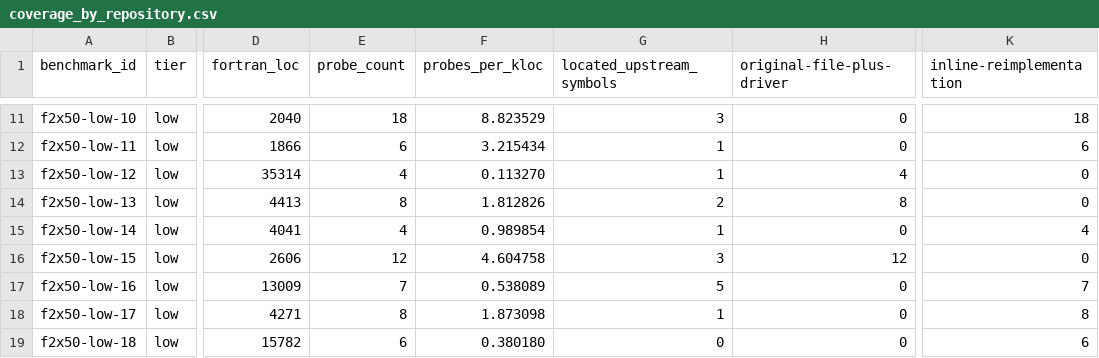
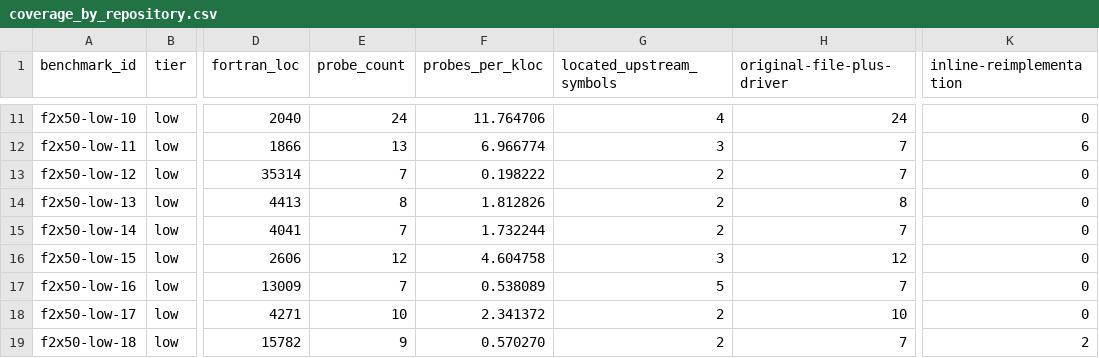
Before and after one commit to ShraddhaSurana/f2x50, a CSV file: manifests/coverage_by_repository.csv, drawn as a sheet; only a part is shown, gaps mark what is left out; the diff covers the shown part only; the diff names each change by its address in the sheet, - before the commit and + after, or states it on an @@ line.

```diff
--- a/manifests/coverage_by_repository.csv
+++ b/manifests/coverage_by_repository.csv
-E11 (probe_count): 18
+E11 (probe_count): 24
-F11 (probes_per_kloc): 8.823529
+F11 (probes_per_kloc): 11.764706
-G11 (located_upstream_symbols): 3
+G11 (located_upstream_symbols): 4
-H11 (original-file-plus-driver): 0
+H11 (original-file-plus-driver): 24
-K11 (inline-reimplementation): 18
+K11 (inline-reimplementation): 0
-E12 (probe_count): 6
+E12 (probe_count): 13
-F12 (probes_per_kloc): 3.215434
+F12 (probes_per_kloc): 6.966774
-G12 (located_upstream_symbols): 1
+G12 (located_upstream_symbols): 3
-H12 (original-file-plus-driver): 0
+H12 (original-file-plus-driver): 7
-E13 (probe_count): 4
+E13 (probe_count): 7
-F13 (probes_per_kloc): 0.113270
+F13 (probes_per_kloc): 0.198222
-G13 (located_upstream_symbols): 1
+G13 (located_upstream_symbols): 2
-H13 (original-file-plus-driver): 4
+H13 (original-file-plus-driver): 7
-E15 (probe_count): 4
+E15 (probe_count): 7
-F15 (probes_per_kloc): 0.989854
+F15 (probes_per_kloc): 1.732244
-G15 (located_upstream_symbols): 1
+G15 (located_upstream_symbols): 2
-H15 (original-file-plus-driver): 0
+H15 (original-file-plus-driver): 7
-K15 (inline-reimplementation): 4
+K15 (inline-reimplementation): 0
-H17 (original-file-plus-driver): 0
+H17 (original-file-plus-driver): 7
-K17 (inline-reimplementation): 7
+K17 (inline-reimplementation): 0
-E18 (probe_count): 8
+E18 (probe_count): 10
-F18 (probes_per_kloc): 1.873098
+F18 (probes_per_kloc): 2.341372
-G18 (located_upstream_symbols): 1
+G18 (located_upstream_symbols): 2
-H18 (original-file-plus-driver): 0
+H18 (original-file-plus-driver): 10
-K18 (inline-reimplementation): 8
+K18 (inline-reimplementation): 0
-E19 (probe_count): 6
+E19 (probe_count): 9
-F19 (probes_per_kloc): 0.380180
+F19 (probes_per_kloc): 0.570270
-G19 (located_upstream_symbols): 0
+G19 (located_upstream_symbols): 2
-H19 (original-file-plus-driver): 0
+H19 (original-file-plus-driver): 7
-K19 (inline-reimplementation): 6
+K19 (inline-reimplementation): 2
```
Also changed, not shown: 152 edited cells elsewhere in this file, manifests/independent_audit_sample.csv, 29 other files.
